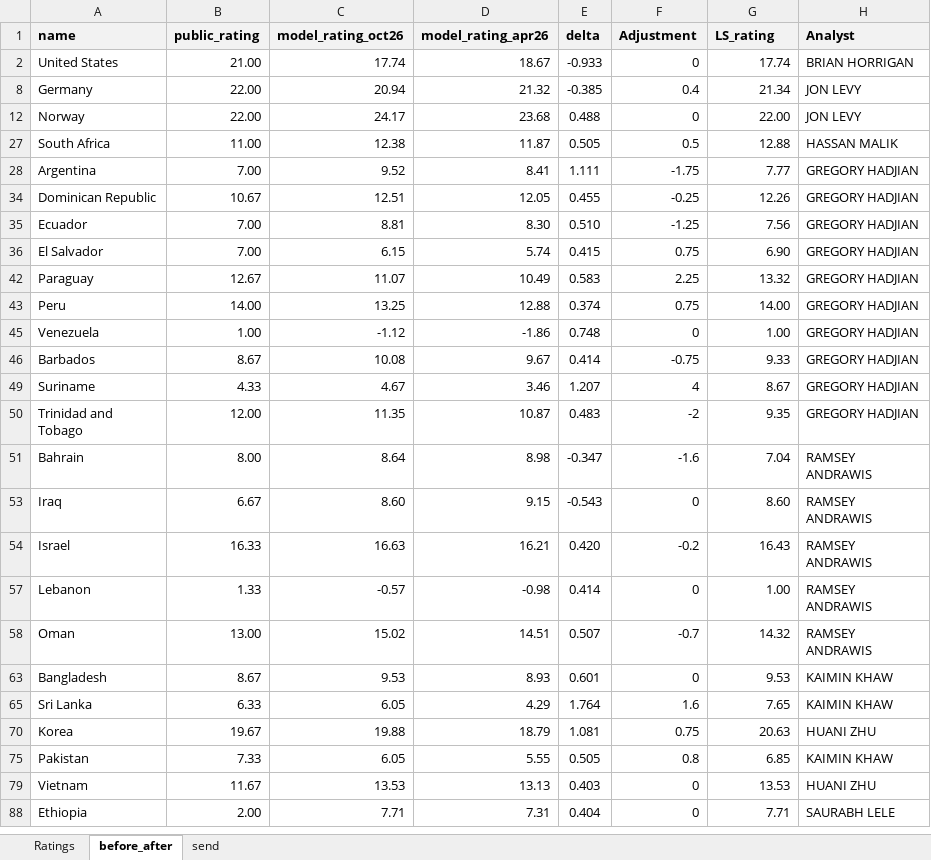
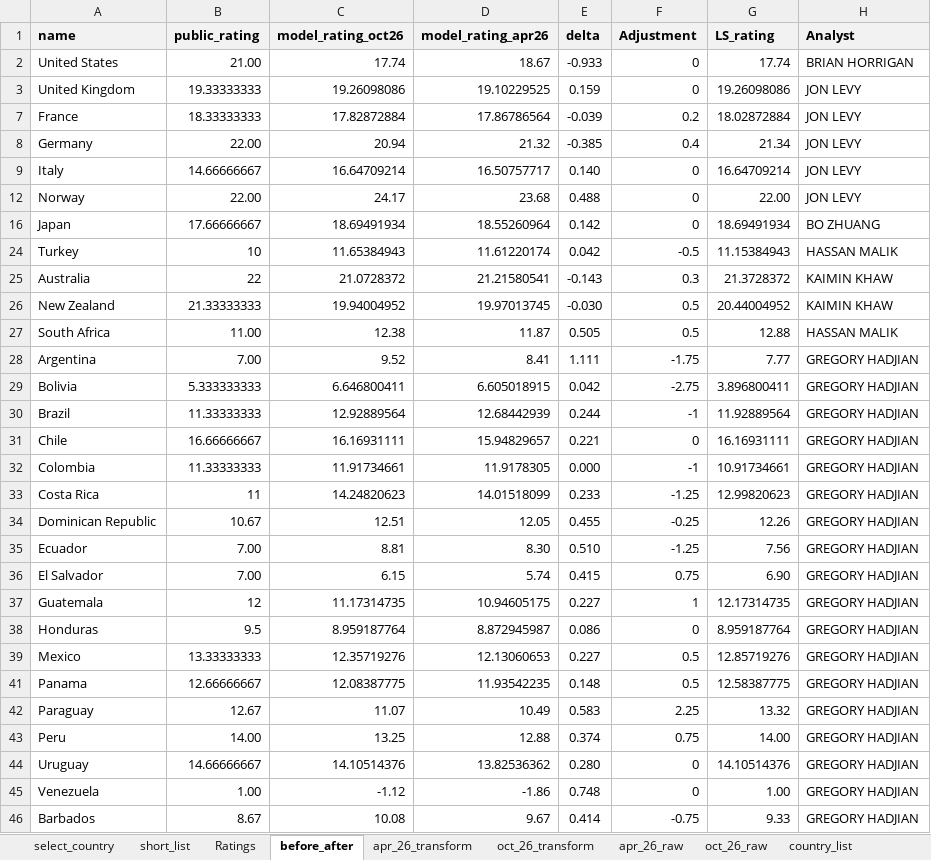
Before and after one commit to kaimin86/credit-rating-deploy, an Excel workbook: LS_rating_oct_26.xlsx, sheet before_after, drawn as a sheet; only a part is shown; the shorter side is filled out with more unchanged rows; values as stored, in another font and other column widths than the file's, no borders; conditional formats not drawn; the diff covers the shown part only; the diff names each change by its address in the sheet, - before the commit and + after, or states it on an @@ line.

Commit message:
created rating change log file. added help page

```diff
--- a/LS_rating_oct_26.xlsx (sheet before_after)
+++ b/LS_rating_oct_26.xlsx (sheet before_after)
-sheet tab: send
+sheet tab: short_list
+sheet tab: select_country
+sheet tab: apr_26_transform
+sheet tab: oct_26_transform
+sheet tab: apr_26_raw
+sheet tab: oct_26_raw
+sheet tab: country_list
@@ sheet tab order changed: select_country | short_list | Ratings | before_after | apr_26_transform | oct_26_transform | apr_26_raw | oct_26_raw | country_list @@
@@ row 3 unhidden: United Kingdom | 19.33333333 | 19.26098086 | 19.10229525 | 0.159 | 0 | 19.26098086 | JON LEVY @@
@@ row 7 unhidden: France | 18.33333333 | 17.82872884 | 17.86786564 | -0.039 | 0.2 | 18.02872884 | JON LEVY @@
@@ row 9 unhidden: Italy | 14.66666667 | 16.64709214 | 16.50757717 | 0.140 | 0 | 16.64709214 | JON LEVY @@
@@ row 16 unhidden: Japan | 17.66666667 | 18.69491934 | 18.55260964 | 0.142 | 0 | 18.69491934 | BO ZHUANG @@
@@ row 24 unhidden: Turkey | 10 | 11.65384943 | 11.61220174 | 0.042 | -0.5 | 11.15384943 | HASSAN MALIK @@
@@ row 25 unhidden: Australia | 22 | 21.0728372 | 21.21580541 | -0.143 | 0.3 | 21.3728372 | KAIMIN KHAW @@
@@ row 26 unhidden: New Zealand | 21.33333333 | 19.94004952 | 19.97013745 | -0.030 | 0.5 | 20.44004952 | KAIMIN KHAW @@
@@ row 29 unhidden: Bolivia | 5.333333333 | 6.646800411 | 6.605018915 | 0.042 | -2.75 | 3.896800411 | GREGORY HADJIAN @@
@@ row 30 unhidden: Brazil | 11.33333333 | 12.92889564 | 12.68442939 | 0.244 | -1 | 11.92889564 | GREGORY HADJIAN @@
@@ row 31 unhidden: Chile | 16.66666667 | 16.16931111 | 15.94829657 | 0.221 | 0 | 16.16931111 | GREGORY HADJIAN @@
@@ row 32 unhidden: Colombia | 11.33333333 | 11.91734661 | 11.9178305 | 0.000 | -1 | 10.91734661 | GREGORY HADJIAN @@
@@ row 33 unhidden: Costa Rica | 11 | 14.24820623 | 14.01518099 | 0.233 | -1.25 | 12.99820623 | GREGORY HADJIAN @@
@@ row 37 unhidden: Guatemala | 12 | 11.17314735 | 10.94605175 | 0.227 | 1 | 12.17314735 | GREGORY HADJIAN @@
@@ row 38 unhidden: Honduras | 9.5 | 8.959187764 | 8.872945987 | 0.086 | 0 | 8.959187764 | GREGORY HADJIAN @@
@@ row 39 unhidden: Mexico | 13.33333333 | 12.35719276 | 12.13060653 | 0.227 | 0.5 | 12.85719276 | GREGORY HADJIAN @@
@@ row 41 unhidden: Panama | 12.66666667 | 12.08387775 | 11.93542235 | 0.148 | 0.5 | 12.58387775 | GREGORY HADJIAN @@
@@ row 44 unhidden: Uruguay | 14.66666667 | 14.10514376 | 13.82536362 | 0.280 | 0 | 14.10514376 | GREGORY HADJIAN @@
```
Also changed, not shown: 30 hidden or unhidden rows elsewhere in this sheet, 7 other files.
